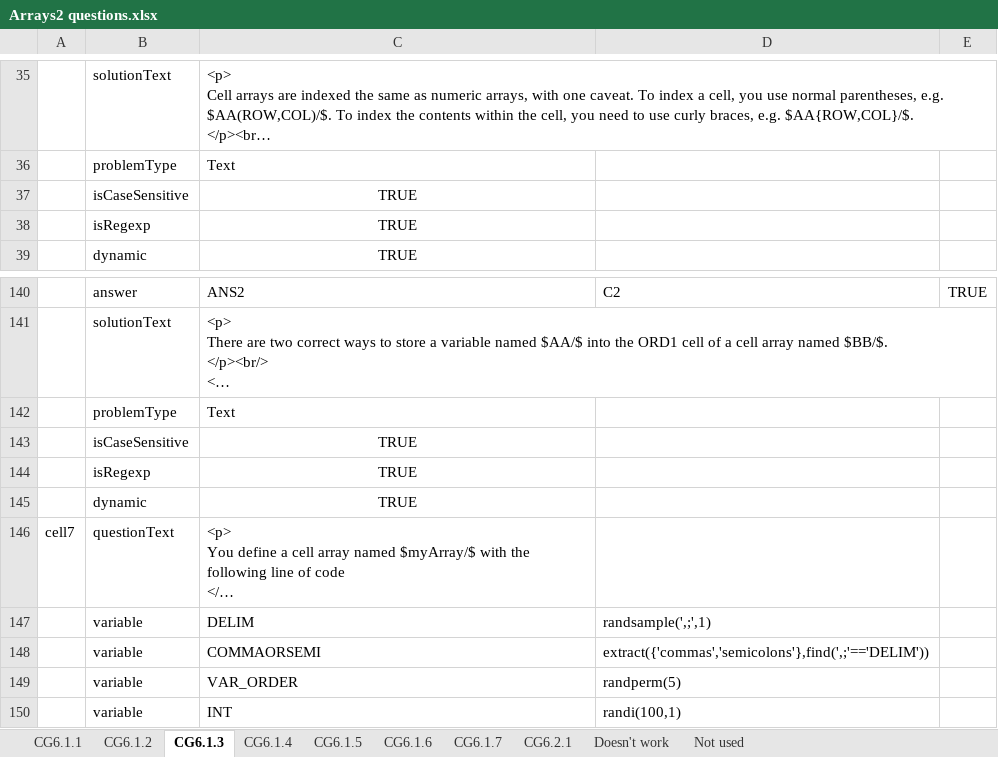
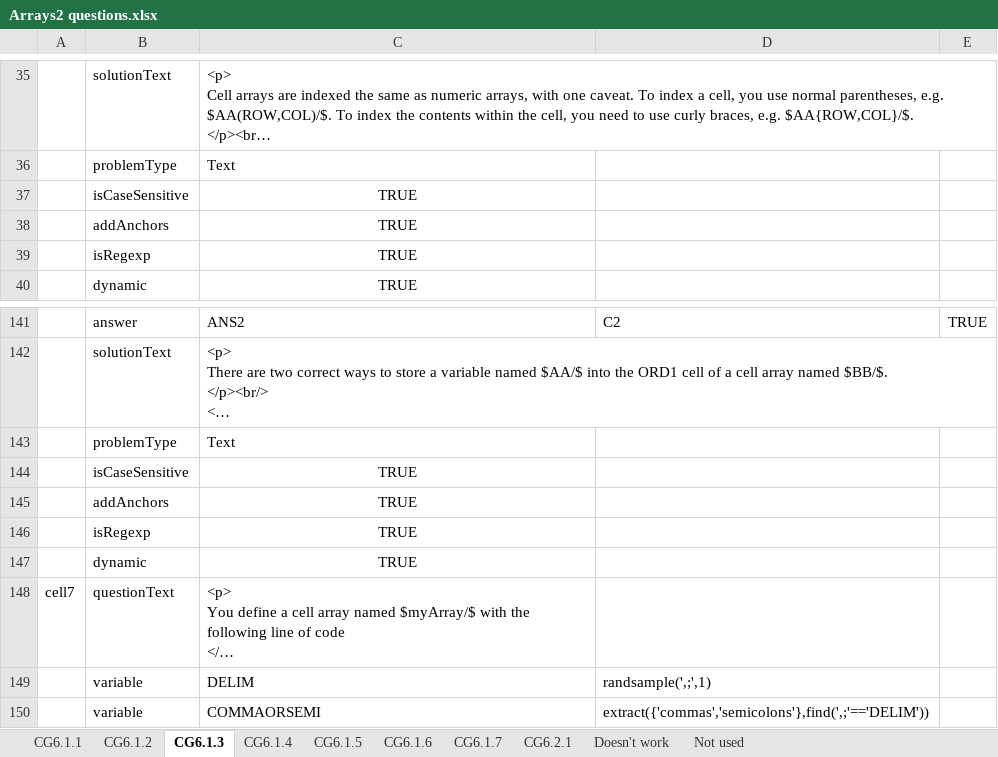
Before and after one commit to Colin-Fredericks/QMB-Problem-Maker, an Excel workbook: matlab_attempt/Excel problems/Arrays2 questions.xlsx, sheet CG6.1.3, drawn as a sheet; only a part is shown, gaps mark what is left out; the shorter side is filled out with more unchanged rows; long unchanged cells end in …; values as stored, in another font and other column widths than the file's, no borders; the diff names each change by its address in the sheet, - before the commit and + after, or states it on an @@ line.

```diff
--- a/matlab_attempt/Excel problems/Arrays2 questions.xlsx (sheet CG6.1.3)
+++ b/matlab_attempt/Excel problems/Arrays2 questions.xlsx (sheet CG6.1.3)
+row 38:  | addAnchors | TRUE
+row 145:  | addAnchors | TRUE
```
Also changed, not shown: sheet CG6.2.1, sheet CG6.1.2, sheet CG6.1.6, sheet CG6.1.5, sheet CG6.1.1, matlab_attempt/Excel problems/Data questions.xlsx.
